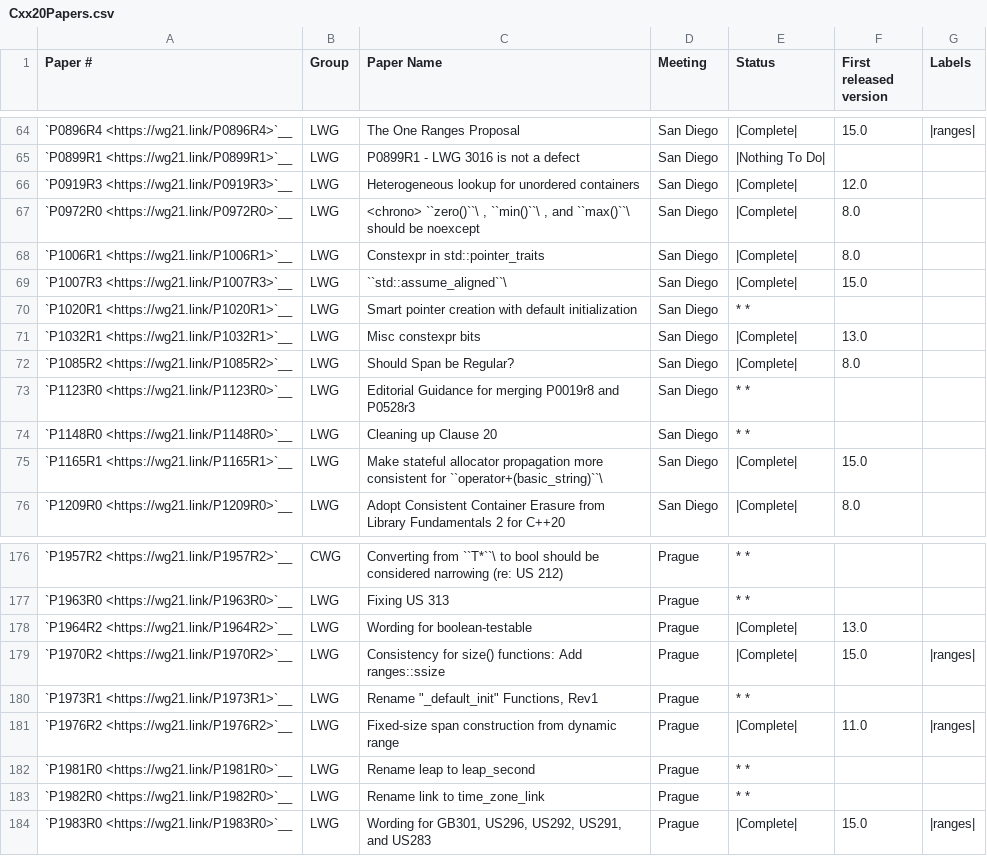
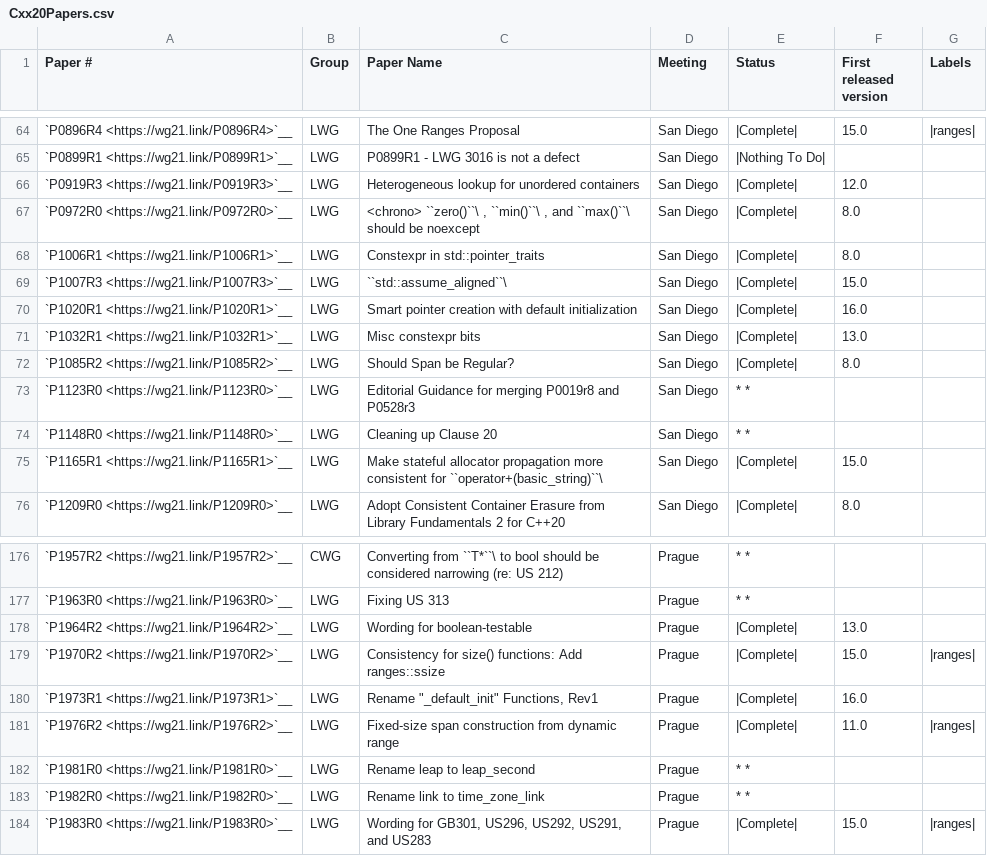
Before and after one commit to CTSRD-CHERI/libcxx, a CSV file: docs/Status/Cxx20Papers.csv, drawn as a sheet; only a part is shown, gaps mark what is left out.

```diff
--- a/docs/Status/Cxx20Papers.csv
+++ b/docs/Status/Cxx20Papers.csv
@@ -69,3 +69,3 @@
 "`P1007R3 <https://wg21.link/P1007R3>`__","LWG","``std::assume_aligned``\ ","San Diego","|Complete|","15.0"
-"`P1020R1 <https://wg21.link/P1020R1>`__","LWG","Smart pointer creation with default initialization","San Diego","* *",""
+"`P1020R1 <https://wg21.link/P1020R1>`__","LWG","Smart pointer creation with default initialization","San Diego","|Complete|","16.0"
 "`P1032R1 <https://wg21.link/P1032R1>`__","LWG","Misc constexpr bits","San Diego","|Complete|","13.0"
@@ -179,3 +179,3 @@
 "`P1970R2 <https://wg21.link/P1970R2>`__","LWG","Consistency for size() functions: Add ranges::ssize","Prague","|Complete|","15.0","|ranges|"
-"`P1973R1 <https://wg21.link/P1973R1>`__","LWG","Rename ""_default_init"" Functions, Rev1","Prague","* *",""
+"`P1973R1 <https://wg21.link/P1973R1>`__","LWG","Rename ""_default_init"" Functions, Rev1","Prague","|Complete|","16.0"
 "`P1976R2 <https://wg21.link/P1976R2>`__","LWG","Fixed-size span construction from dynamic range","Prague","|Complete|","11.0","|ranges|"
```
Also changed, not shown: docs/Status/Cxx2bPapers.csv, 9 other files.
